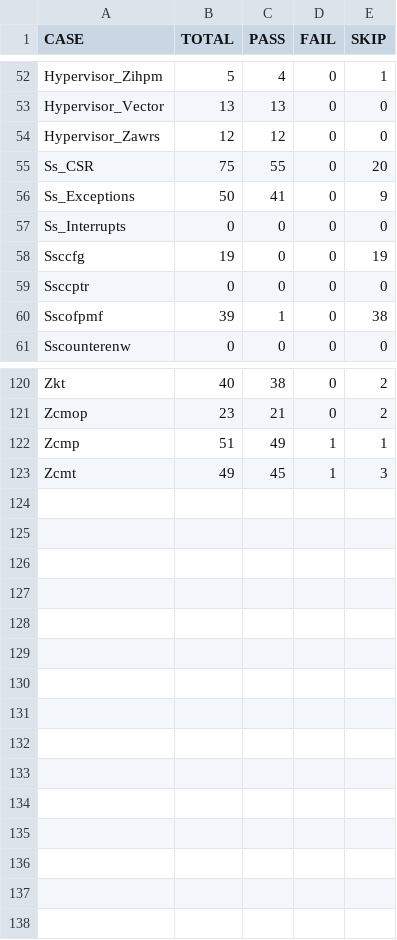
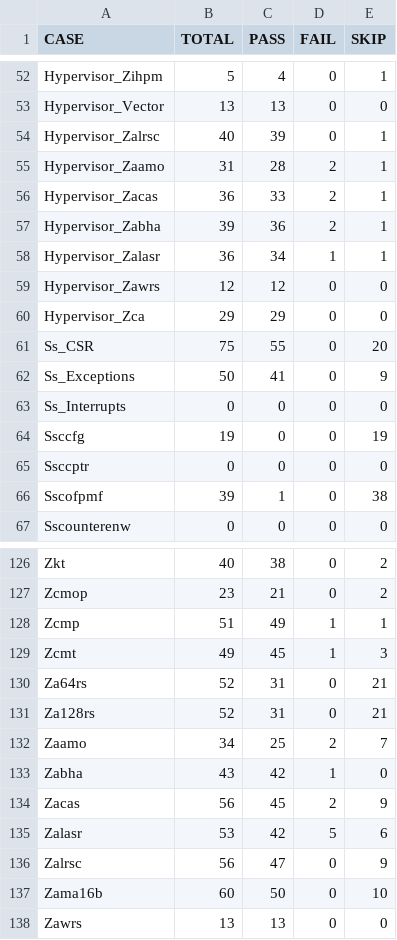
Before and after one commit to jamesbeyond/damo-rv-priv-ats, a CSV file: statistics/spike_gcc_all_case_summary.csv, drawn as a sheet; only a part is shown, gaps mark what is left out.

```diff
--- a/statistics/spike_gcc_all_case_summary.csv
+++ b/statistics/spike_gcc_all_case_summary.csv
@@ -53,3 +53,9 @@ Hypervisor_Zihpm,5,4,0,1
 Hypervisor_Vector,13,13,0,0
+Hypervisor_Zalrsc,40,39,0,1
+Hypervisor_Zaamo,31,28,2,1
+Hypervisor_Zacas,36,33,2,1
+Hypervisor_Zabha,39,36,2,1
+Hypervisor_Zalasr,36,34,1,1
 Hypervisor_Zawrs,12,12,0,0
+Hypervisor_Zca,29,29,0,0
 Ss_CSR,75,55,0,20
@@ -123 +129,10 @@ Zcmp,51,49,1,1
 Zcmt,49,45,1,3
+Za64rs,52,31,0,21
+Za128rs,52,31,0,21
+Zaamo,34,25,2,7
+Zabha,43,42,1,0
+Zacas,56,45,2,9
+Zalasr,53,42,5,6
+Zalrsc,56,47,0,9
+Zama16b,60,50,0,10
+Zawrs,13,13,0,0
```
Also changed, not shown: statistics/qemu_clang_all_case_summary.csv, statistics/qemu_gcc_all_case_summary.csv, 42 other files.
